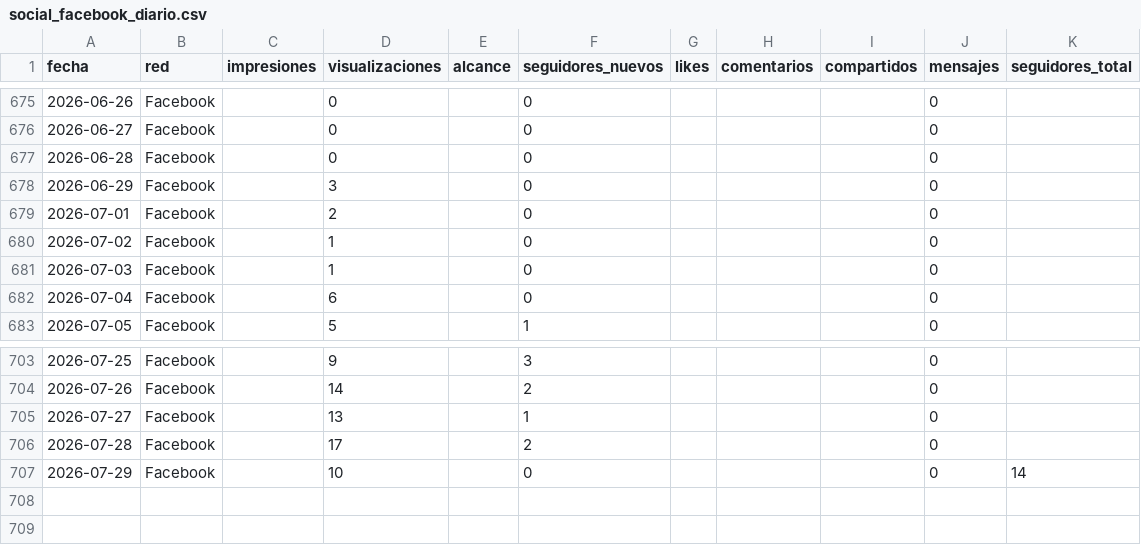
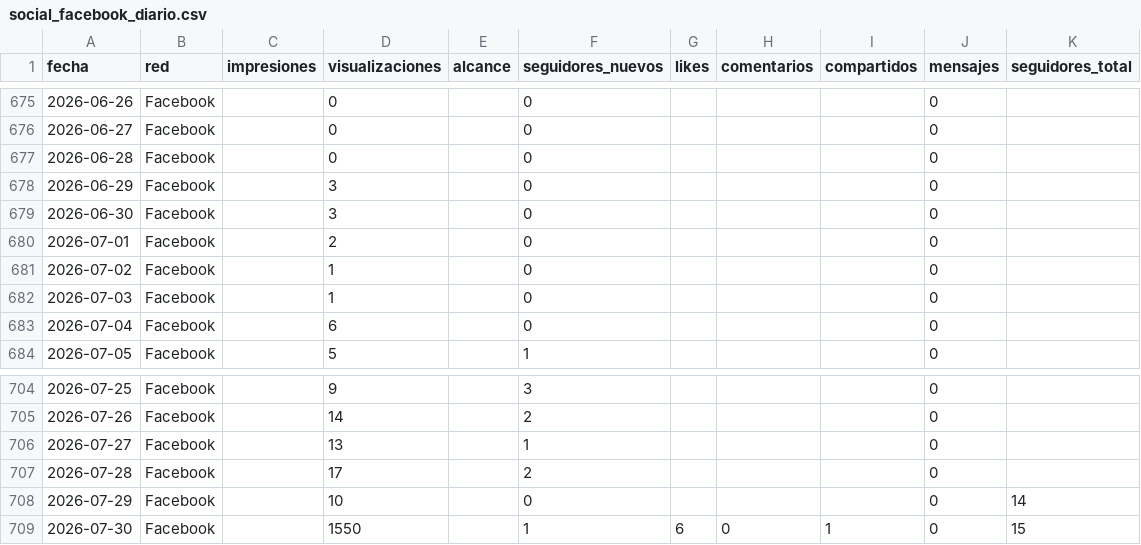
Before and after one commit to WeRise-ESP/dashboard-reversal, a CSV file: data/historico_social/social_facebook_diario.csv, drawn as a sheet; only a part is shown, gaps mark what is left out.

```diff
--- a/data/historico_social/social_facebook_diario.csv
+++ b/data/historico_social/social_facebook_diario.csv
@@ -678,2 +678,3 @@ fecha,red,impresiones,visualizaciones,alcance,seguidores_nuevos,likes,comentario
 2026-06-29,Facebook,,3,,0,,,,0,
+2026-06-30,Facebook,,3,,0,,,,0,
 2026-07-01,Facebook,,2,,0,,,,0,
@@ -707 +708,2 @@ fecha,red,impresiones,visualizaciones,alcance,seguidores_nuevos,likes,comentario
 2026-07-29,Facebook,,10,,0,,,,0,14
+2026-07-30,Facebook,,1550,,1,6,0,1,0,15
```
Also changed, not shown: data/historico_social/social_instagram_demografia.csv, data/historico_social/social_instagram_diario.csv, 1 other file.
